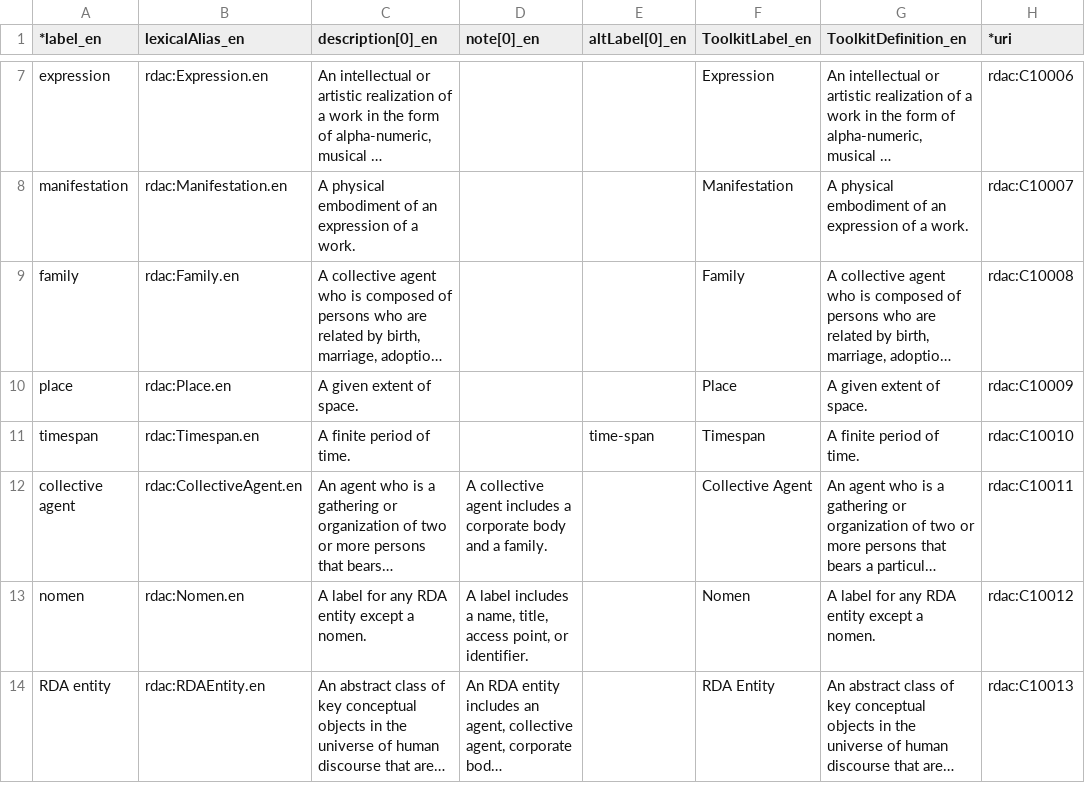
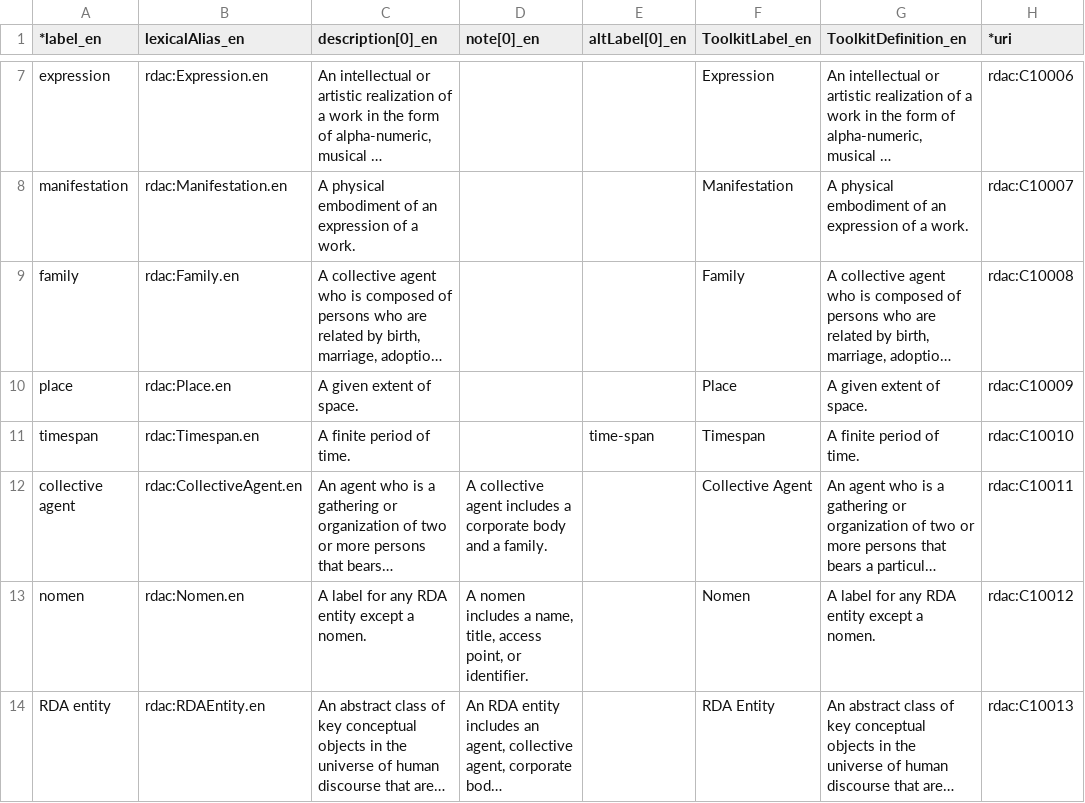
Before and after one commit to RDARegistry/RDA-Vocabularies, a CSV file: csv/Elements/rdac.csv, drawn as a sheet; only a part is shown, gaps mark what is left out; long unchanged cells end in …; the diff names each change by its address in the sheet, - before the commit and + after, or states it on an @@ line.

Commit message:
corrected Nomen scope note

```diff
--- a/csv/Elements/rdac.csv
+++ b/csv/Elements/rdac.csv
-D13 (note[0]_en): A label includes a…
+D13 (note[0]_en): A nomen includes a…
```
Also changed, not shown: 3 other files.
